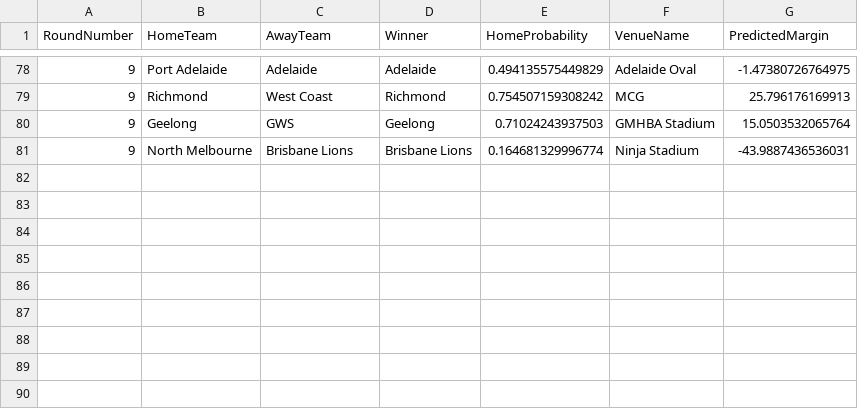
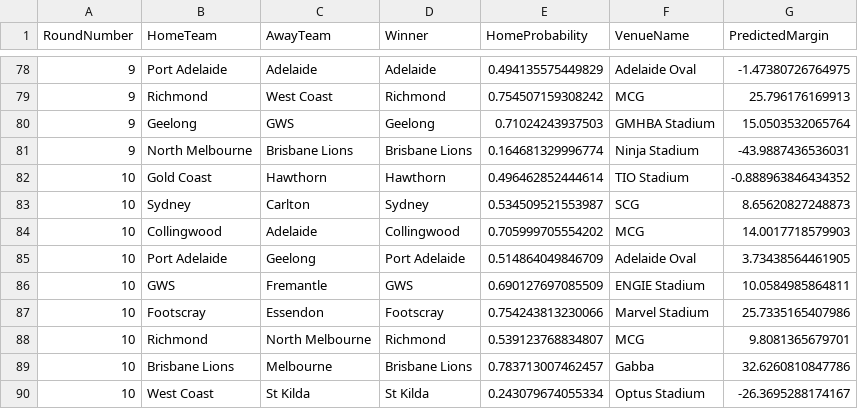
Before and after one commit to ChakriMamidanna/aflstats, a CSV file: results25/old_2025_allpreds.csv, drawn as a sheet; only a part is shown, gaps mark what is left out; the diff names each change by its address in the sheet, - before the commit and + after, or states it on an @@ line.

```diff
--- a/results25/old_2025_allpreds.csv
+++ b/results25/old_2025_allpreds.csv
+row 82: 10 | Gold Coast | Hawthorn | Hawthorn | 0.496462852444614 | TIO Stadium | -0.888963846434352
+row 83: 10 | Sydney | Carlton | Sydney | 0.534509521553987 | SCG | 8.65620827248873
+row 84: 10 | Collingwood | Adelaide | Collingwood | 0.705999705554202 | MCG | 14.0017718579903
+row 85: 10 | Port Adelaide | Geelong | Port Adelaide | 0.514864049846709 | Adelaide Oval | 3.73438564461905
+row 86: 10 | GWS | Fremantle | GWS | 0.690127697085509 | ENGIE Stadium | 10.0584985864811
+row 87: 10 | Footscray | Essendon | Footscray | 0.754243813230066 | Marvel Stadium | 25.7335165407986
+row 88: 10 | Richmond | North Melbourne | Richmond | 0.539123768834807 | MCG | 9.8081365679701
+row 89: 10 | Brisbane Lions | Melbourne | Brisbane Lions | 0.783713007462457 | Gabba | 32.6260810847786
+row 90: 10 | West Coast | St Kilda | St Kilda | 0.243079674055334 | Optus Stadium | -26.3695288174167
```
Also changed, not shown: predictions2025/chakri_2025_allpreds.csv, predictions2025/chakri_2025_allpredsorig.csv, 8 other files.
